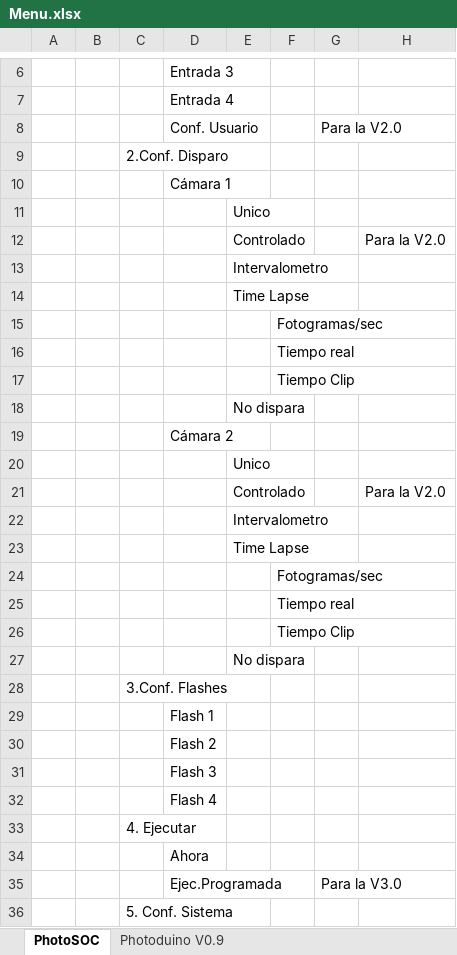
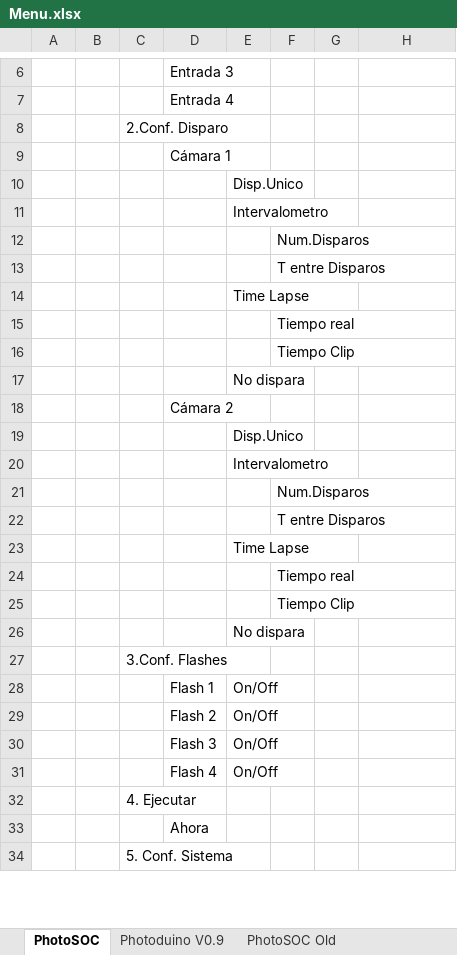
Before and after one commit to Xabs/PhotoSOC, an Excel workbook: Menu.xlsx, sheet PhotoSOC, drawn as a sheet; only a part is shown, gaps mark what is left out; values as stored, in another font and other column widths than the file's, no borders; removed rows and columns are numbered as before the commit, all else as after; the diff covers the shown part only; the diff names each change by its address in the sheet, - before the commit and + after, or states it on an @@ line.

```diff
--- a/Menu.xlsx (sheet PhotoSOC)
+++ b/Menu.xlsx (sheet PhotoSOC)
+sheet tab: PhotoSOC Old
-row 8:  |  |  | Conf. Usuario |  |  | Para la V2.0
-E10: Unico
+E10: Disp.Unico
-row 12:  |  |  |  | Controlado |  |  | Para la V2.0
+row 12:  |  |  |  |  | Num.Disparos
+row 13:  |  |  |  |  | T entre Disparos
-row 15:  |  |  |  |  | Fotogramas/sec
-E19: Unico
+E19: Disp.Unico
-row 21:  |  |  |  | Controlado |  |  | Para la V2.0
+row 21:  |  |  |  |  | Num.Disparos
+row 22:  |  |  |  |  | T entre Disparos
-row 24:  |  |  |  |  | Fotogramas/sec
-E28:E31: (empty)
+E28:E31: On/Off
-row 35:  |  |  | Ejec.Programada |  |  | Para la V3.0
```
Also changed, not shown: 2 removed rows and 2 edited cells elsewhere in this sheet.
